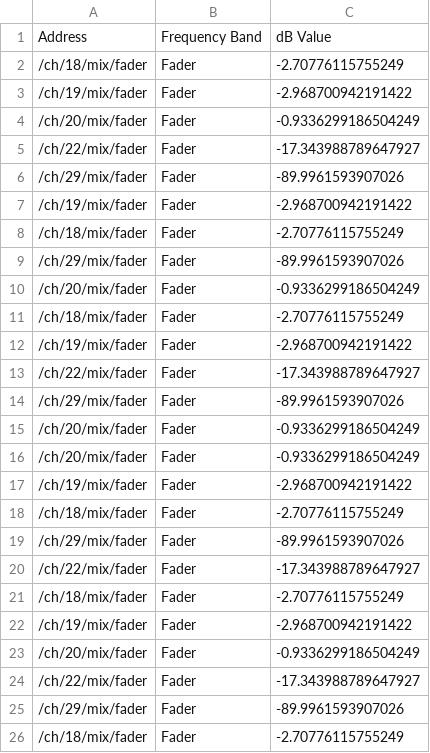
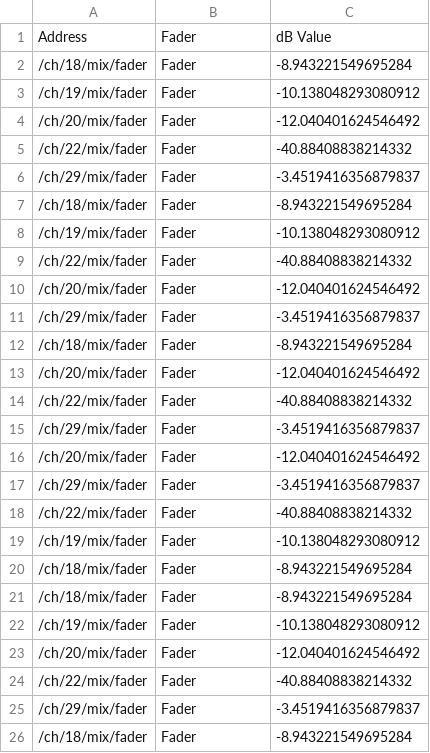
Before and after one commit to DahVincis/AudioPilot, a CSV file: misc/db_values.csv, drawn as a sheet; only a part is shown; the diff covers the shown part only.

Commit message:
modified:   misc/db_values.csv 	deleted:    misc/rta_args_data.csv 	new file:   misc/rta_db_values.csv 	modified:   misc/test2.py

```diff
--- a/misc/db_values.csv
+++ b/misc/db_values.csv
@@ -1,26 +1,26 @@
-Address,Frequency Band,dB Value
-/ch/18/mix/fader,Fader,-2.70776115755249
-/ch/19/mix/fader,Fader,-2.968700942191422
-/ch/20/mix/fader,Fader,-0.9336299186504249
-/ch/22/mix/fader,Fader,-17.343988789647927
-/ch/29/mix/fader,Fader,-89.9961593907026
-/ch/19/mix/fader,Fader,-2.968700942191422
-/ch/18/mix/fader,Fader,-2.70776115755249
-/ch/29/mix/fader,Fader,-89.9961593907026
-/ch/20/mix/fader,Fader,-0.9336299186504249
-/ch/18/mix/fader,Fader,-2.70776115755249
-/ch/19/mix/fader,Fader,-2.968700942191422
-/ch/22/mix/fader,Fader,-17.343988789647927
-/ch/29/mix/fader,Fader,-89.9961593907026
-/ch/20/mix/fader,Fader,-0.9336299186504249
-/ch/20/mix/fader,Fader,-0.9336299186504249
-/ch/19/mix/fader,Fader,-2.968700942191422
-/ch/18/mix/fader,Fader,-2.70776115755249
-/ch/29/mix/fader,Fader,-89.9961593907026
-/ch/22/mix/fader,Fader,-17.343988789647927
-/ch/18/mix/fader,Fader,-2.70776115755249
-/ch/19/mix/fader,Fader,-2.968700942191422
-/ch/20/mix/fader,Fader,-0.9336299186504249
-/ch/22/mix/fader,Fader,-17.343988789647927
-/ch/29/mix/fader,Fader,-89.9961593907026
-/ch/18/mix/fader,Fader,-2.70776115755249
+Address,Fader,dB Value
+/ch/18/mix/fader,Fader,-8.943221549695284
+/ch/19/mix/fader,Fader,-10.138048293080912
+/ch/20/mix/fader,Fader,-12.040401624546492
+/ch/22/mix/fader,Fader,-40.88408838214332
+/ch/29/mix/fader,Fader,-3.4519416356879837
+/ch/18/mix/fader,Fader,-8.943221549695284
+/ch/19/mix/fader,Fader,-10.138048293080912
+/ch/22/mix/fader,Fader,-40.88408838214332
+/ch/20/mix/fader,Fader,-12.040401624546492
+/ch/29/mix/fader,Fader,-3.4519416356879837
+/ch/18/mix/fader,Fader,-8.943221549695284
+/ch/20/mix/fader,Fader,-12.040401624546492
+/ch/22/mix/fader,Fader,-40.88408838214332
+/ch/29/mix/fader,Fader,-3.4519416356879837
+/ch/20/mix/fader,Fader,-12.040401624546492
+/ch/29/mix/fader,Fader,-3.4519416356879837
+/ch/22/mix/fader,Fader,-40.88408838214332
+/ch/19/mix/fader,Fader,-10.138048293080912
+/ch/18/mix/fader,Fader,-8.943221549695284
+/ch/18/mix/fader,Fader,-8.943221549695284
+/ch/19/mix/fader,Fader,-10.138048293080912
+/ch/20/mix/fader,Fader,-12.040401624546492
+/ch/22/mix/fader,Fader,-40.88408838214332
+/ch/29/mix/fader,Fader,-3.4519416356879837
+/ch/18/mix/fader,Fader,-8.943221549695284
```
Also changed, not shown: 1 added row, 1 removed row and 3 edited cells elsewhere in this file, 3 other files.
